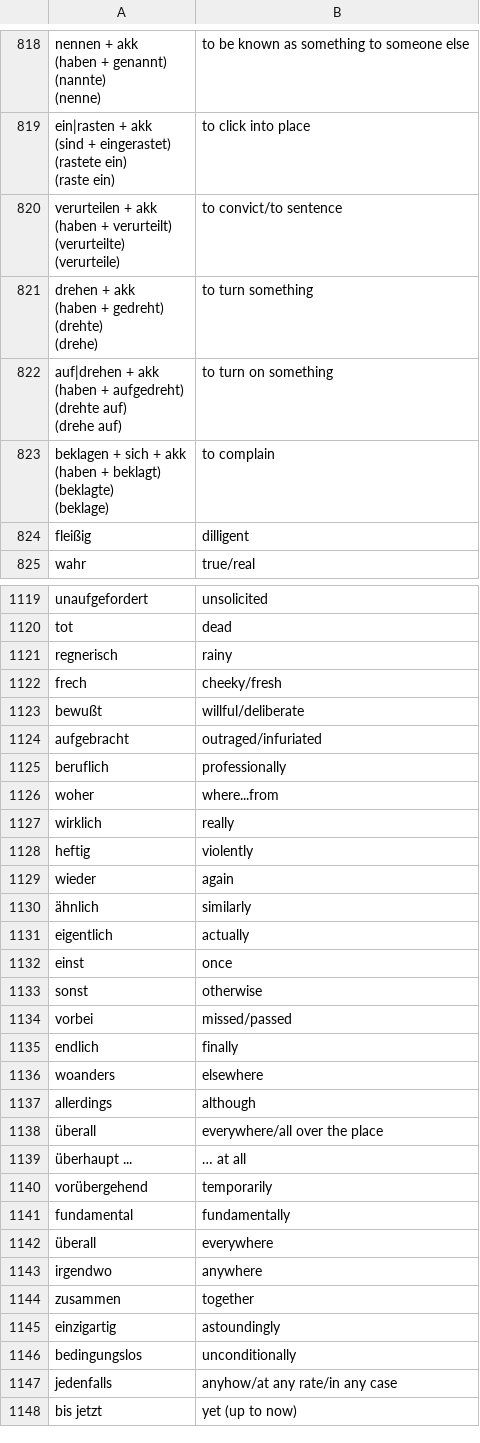
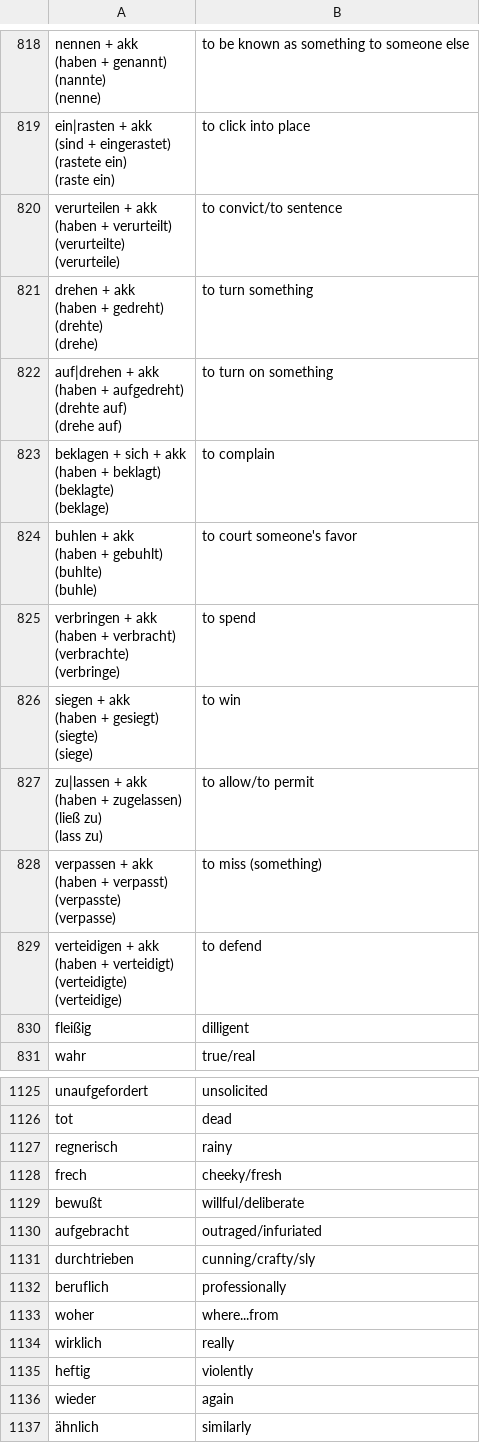
Before and after one commit to durran/deutsch, a CSV file: deutsch.csv, drawn as a sheet; only a part is shown, gaps mark what is left out; the shorter side is filled out with more unchanged rows; ↵ is a line break in a cell; the diff names each change by its address in the sheet, - before the commit and + after, or states it on an @@ line.

```diff
--- a/deutsch.csv
+++ b/deutsch.csv
+row 824: buhlen + akk ↵ (haben + gebuhlt) ↵ (buhlte) ↵ (buhle) | to court someone's favor
+row 825: verbringen + akk ↵ (haben + verbracht) ↵ (verbrachte) ↵ (verbringe) | to spend
+row 826: siegen + akk ↵ (haben + gesiegt) ↵ (siegte) ↵ (siege) | to win
+row 827: zu|lassen + akk ↵ (haben + zugelassen) ↵ (ließ zu) ↵ (lass zu) | to allow/to permit
+row 828: verpassen + akk ↵ (haben + verpasst) ↵ (verpasste) ↵ (verpasse) | to miss (something)
+row 829: verteidigen + akk ↵ (haben + verteidigt) ↵ (verteidigte) ↵ (verteidige) | to defend
+row 1131: durchtrieben | cunning/crafty/sly
```
Also changed, not shown: 2 other files.
